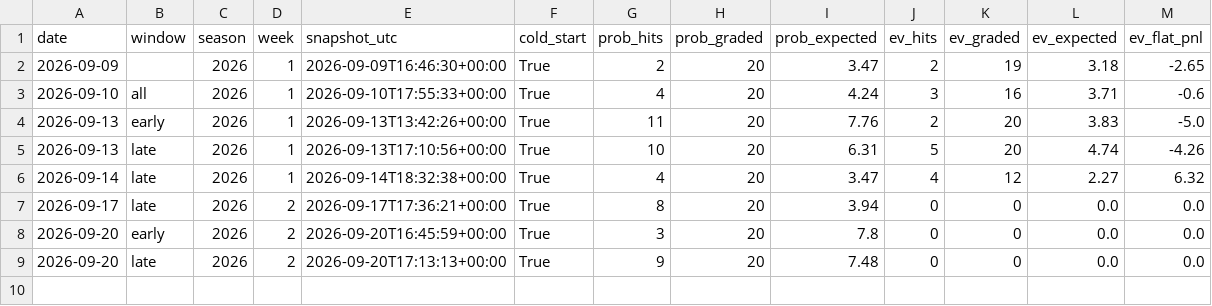
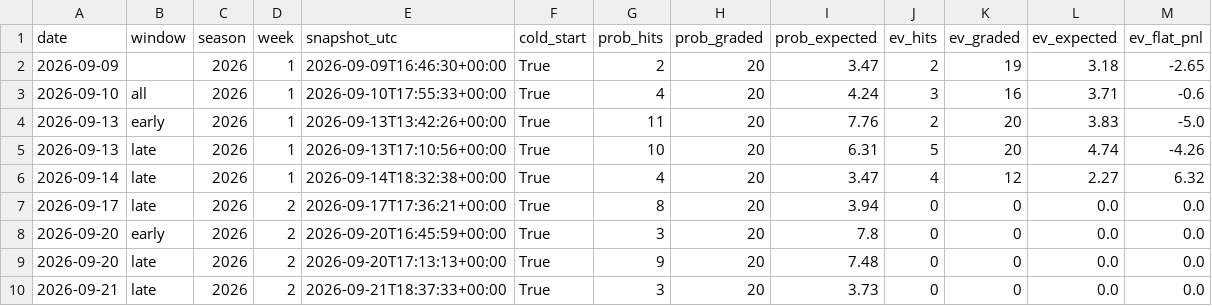
Before and after one commit to emf5278/Starter-jawn, a CSV file: results/touchdown_log.csv, drawn as a sheet.

```diff
--- a/results/touchdown_log.csv
+++ b/results/touchdown_log.csv
@@ -9 +9,2 @@ date,window,season,week,snapshot_utc,cold_start,prob_hits,prob_graded,prob_expec
 2026-09-20,late,2026,2,2026-09-20T17:13:13+00:00,True,9,20,7.48,0,0,0.0,0.0
+2026-09-21,late,2026,2,2026-09-21T18:37:33+00:00,True,3,20,3.73,0,0,0.0,0.0
```
Also changed, not shown: 2 other files.
